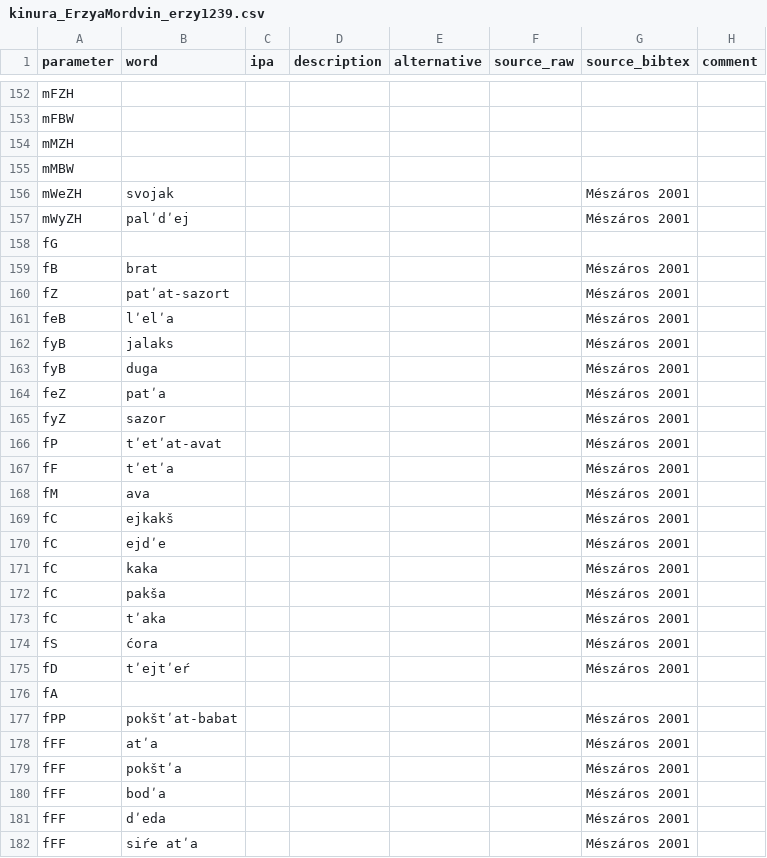
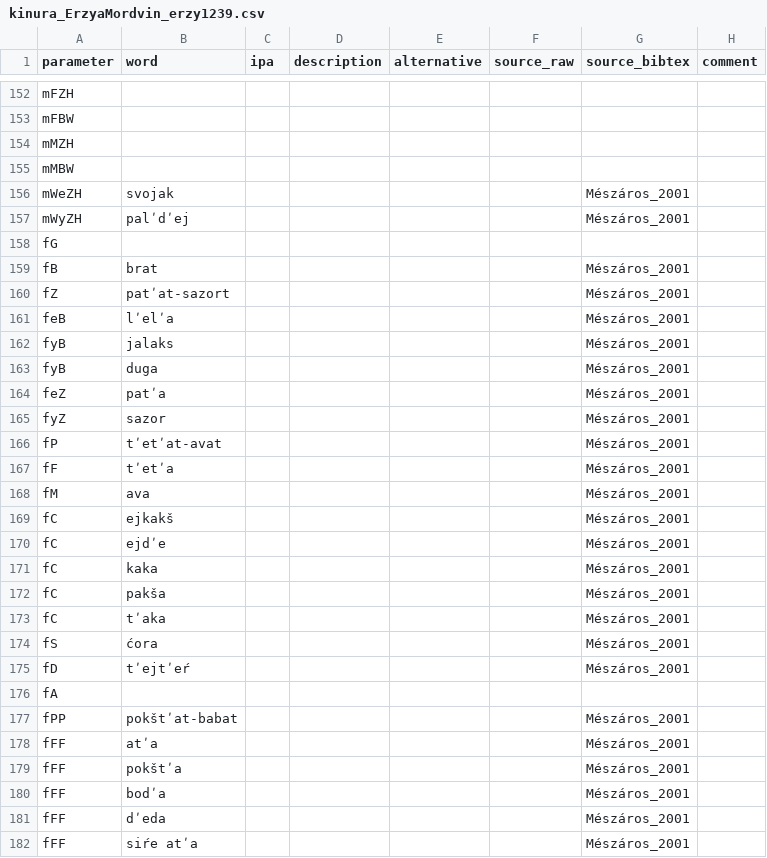
Before and after one commit to kinbank/kinura, a CSV file: kinbank/raw/Uralic/kinura_ErzyaMordvin_erzy1239.csv, drawn as a sheet; only a part is shown, gaps mark what is left out; the diff covers the shown part only.

Commit message:
Update kinura_ErzyaMordvin_erzy1239.csv

```diff
--- a/kinbank/raw/Uralic/kinura_ErzyaMordvin_erzy1239.csv
+++ b/kinbank/raw/Uralic/kinura_ErzyaMordvin_erzy1239.csv
@@ -155,28 +155,28 @@ mMZH,,,,,,,
 mMBW,,,,,,,
-mWeZH,svojak,,,,,Mészáros 2001,
-mWyZH,palʹdʹej,,,,,Mészáros 2001,
+mWeZH,svojak,,,,,Mészáros_2001,
+mWyZH,palʹdʹej,,,,,Mészáros_2001,
 fG,,,,,,,
-fB,brat,,,,,Mészáros 2001,
-fZ,patʹat-sazort,,,,,Mészáros 2001,
-feB,lʹelʹa,,,,,Mészáros 2001,
-fyB,jalaks,,,,,Mészáros 2001,
-fyB,duga,,,,,Mészáros 2001,
-feZ,patʹa,,,,,Mészáros 2001,
-fyZ,sazor,,,,,Mészáros 2001,
-fP,tʹetʹat-avat,,,,,Mészáros 2001,
-fF,tʹetʹa,,,,,Mészáros 2001,
-fM,ava,,,,,Mészáros 2001,
-fC,ejkakš,,,,,Mészáros 2001,
-fC,ejdʹe,,,,,Mészáros 2001,
-fC,kaka,,,,,Mészáros 2001,
-fC,pakša,,,,,Mészáros 2001,
-fC,tʹaka,,,,,Mészáros 2001,
-fS,ćora,,,,,Mészáros 2001,
-fD,tʹejtʹeŕ,,,,,Mészáros 2001,
+fB,brat,,,,,Mészáros_2001,
+fZ,patʹat-sazort,,,,,Mészáros_2001,
+feB,lʹelʹa,,,,,Mészáros_2001,
+fyB,jalaks,,,,,Mészáros_2001,
+fyB,duga,,,,,Mészáros_2001,
+feZ,patʹa,,,,,Mészáros_2001,
+fyZ,sazor,,,,,Mészáros_2001,
+fP,tʹetʹat-avat,,,,,Mészáros_2001,
+fF,tʹetʹa,,,,,Mészáros_2001,
+fM,ava,,,,,Mészáros_2001,
+fC,ejkakš,,,,,Mészáros_2001,
+fC,ejdʹe,,,,,Mészáros_2001,
+fC,kaka,,,,,Mészáros_2001,
+fC,pakša,,,,,Mészáros_2001,
+fC,tʹaka,,,,,Mészáros_2001,
+fS,ćora,,,,,Mészáros_2001,
+fD,tʹejtʹeŕ,,,,,Mészáros_2001,
 fA,,,,,,,
-fPP,pokštʹat-babat,,,,,Mészáros 2001,
-fFF,atʹa,,,,,Mészáros 2001,
-fFF,pokštʹa,,,,,Mészáros 2001,
-fFF,bodʹa,,,,,Mészáros 2001,
-fFF,dʹeda,,,,,Mészáros 2001,
-fFF,siŕe atʹa,,,,,Mészáros 2001,
+fPP,pokštʹat-babat,,,,,Mészáros_2001,
+fFF,atʹa,,,,,Mészáros_2001,
+fFF,pokštʹa,,,,,Mészáros_2001,
+fFF,bodʹa,,,,,Mészáros_2001,
+fFF,dʹeda,,,,,Mészáros_2001,
+fFF,siŕe atʹa,,,,,Mészáros_2001,
```
Also changed, not shown: 169 edited cells elsewhere in this file.
